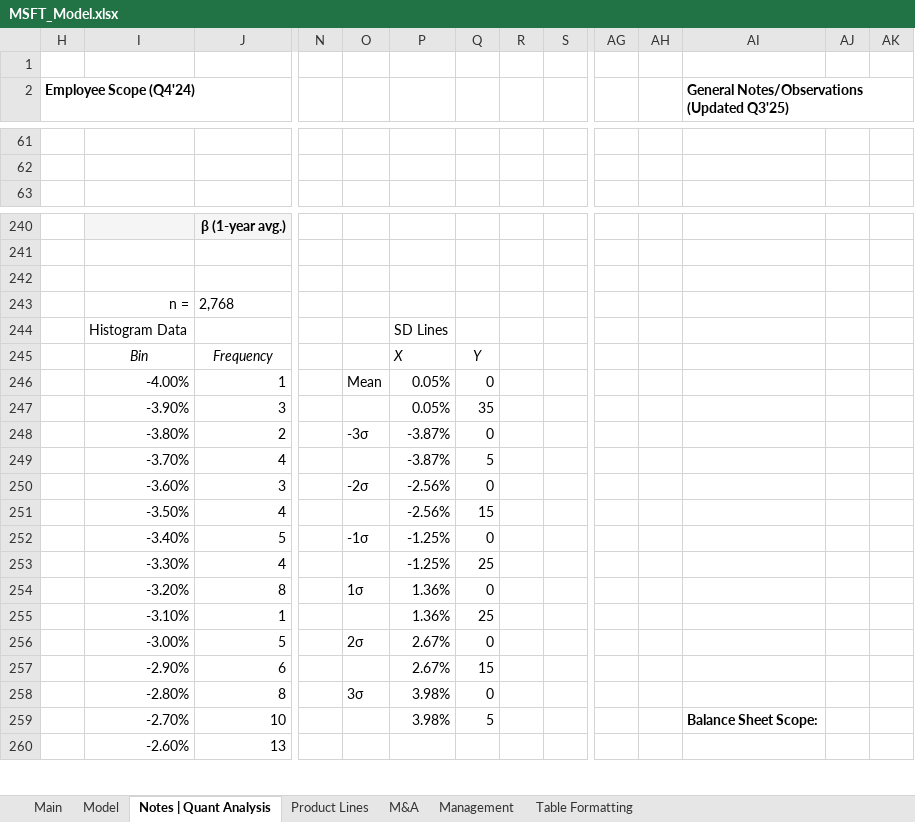
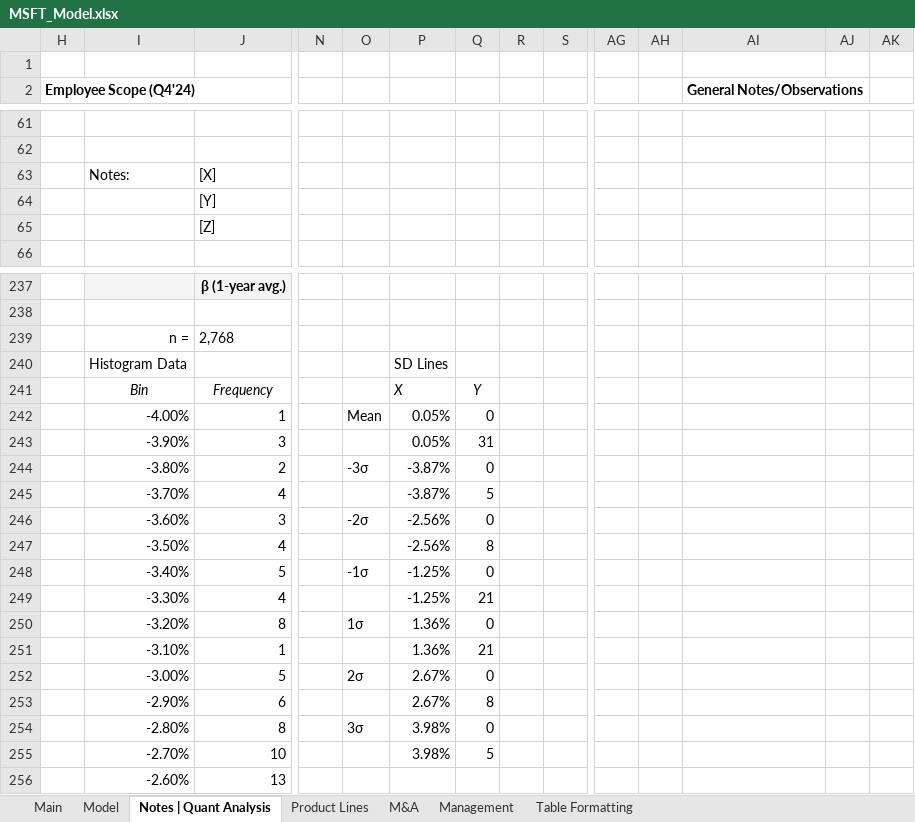
Before and after one commit to Jacob-Herrick/Finished-Equity-Research-Models, an Excel workbook: MSFT_Model.xlsx, sheet Notes | Quant Analysis, drawn as a sheet; only a part is shown, gaps mark what is left out; values as stored, in another font and other column widths than the file's, no borders; charts and pictures not drawn; removed rows and columns are numbered as before the commit, all else as after; rows hold the shown columns only; the diff covers the shown part only; the diff names each change by its address in the sheet, - before the commit and + after, or states it on an @@ line.

```diff
--- a/MSFT_Model.xlsx (sheet Notes | Quant Analysis)
+++ b/MSFT_Model.xlsx (sheet Notes | Quant Analysis)
-AI2: General Notes/Observations (Updated Q3'25)
+AI2: General Notes/Observations
+row 63:  | Notes: | [X]
+row 64:  |  | [Y]
+row 65:  |  | [Z]
-row 242: (empty)
-Q243: 35
+Q243: 31
-Q247: 15
+Q247: 8
-Q249: 25
+Q249: 21
-Q251: 25
+Q251: 21
-Q253: 15
+Q253: 8
-AI255 (General Notes/Observations): Balance Sheet Scope:
+AI255 (General Notes/Observations): (empty)
```
Also changed, not shown: 7 added rows, 6 removed rows and 6 edited cells elsewhere in this sheet, sheet Model, sheet Main, formulas that keep their value, charts or pictures, AAPL_Model.xlsx, AMZN_Model.xlsx, 11 other files.
